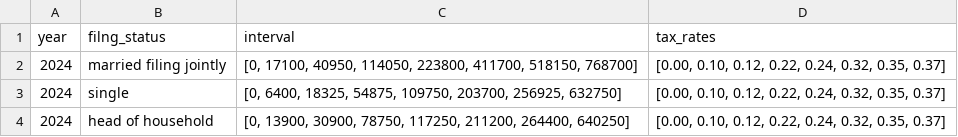
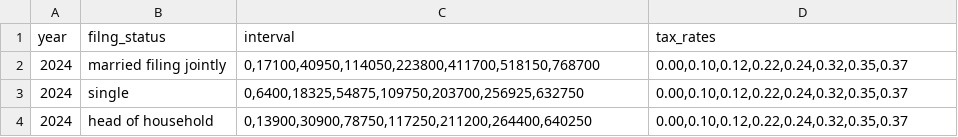
Before and after one commit to lihaoranIcefire/Portfolio, a CSV file: TaxBrackets.csv, drawn as a sheet.

Commit message:
Update TaxBrackets.csv

```diff
--- a/TaxBrackets.csv
+++ b/TaxBrackets.csv
@@ -1,4 +1,4 @@
 year, filng_status, interval, tax_rates
-2024, "married filing jointly", "[0, 17100, 40950, 114050, 223800, 411700, 518150, 768700]", "[0.00, 0.10, 0.12, 0.22, 0.24, 0.32, 0.35, 0.37]"
-2024, "single", "[0, 6400, 18325, 54875, 109750, 203700, 256925, 632750]", "[0.00, 0.10, 0.12, 0.22, 0.24, 0.32, 0.35, 0.37]"
-2024, "head of household", "[0, 13900, 30900, 78750, 117250, 211200, 264400, 640250]", "[0.00, 0.10, 0.12, 0.22, 0.24, 0.32, 0.35, 0.37]"
+2024, "married filing jointly", "0,17100,40950,114050,223800,411700,518150,768700", "0.00,0.10,0.12,0.22,0.24,0.32,0.35,0.37"
+2024, "single", "0,6400,18325,54875,109750,203700,256925,632750", "0.00,0.10,0.12,0.22,0.24,0.32,0.35,0.37"
+2024, "head of household", "0,13900,30900,78750,117250,211200,264400,640250", "0.00,0.10,0.12,0.22,0.24,0.32,0.35,0.37"
```
